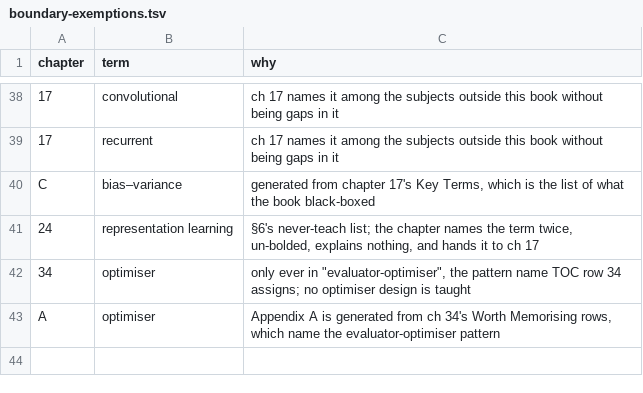
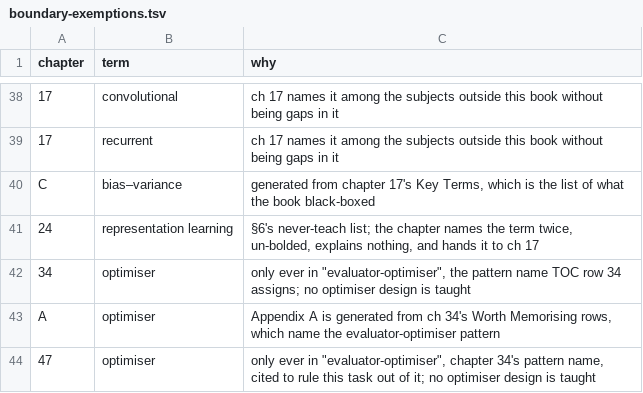
Before and after one commit to robotbrainlab/robotbrainlab.github.io, a TSV file: _book/tools/boundary-exemptions.tsv, drawn as a sheet; only a part is shown, gaps mark what is left out; the diff names each change by its address in the sheet, - before the commit and + after, or states it on an @@ line.

```diff
--- a/_book/tools/boundary-exemptions.tsv
+++ b/_book/tools/boundary-exemptions.tsv
+row 44: 47 | optimiser | only ever in "evaluator-optimiser", chapter 34's pattern name, cited to rule this task out of it; no optimiser design is taught
```
Also changed, not shown: 9 other files.
